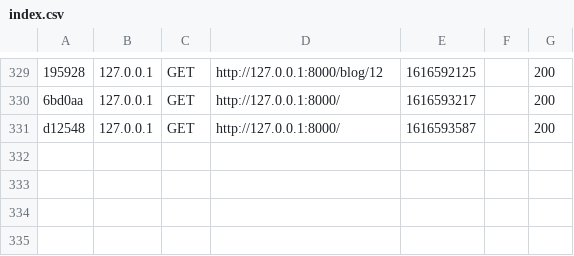
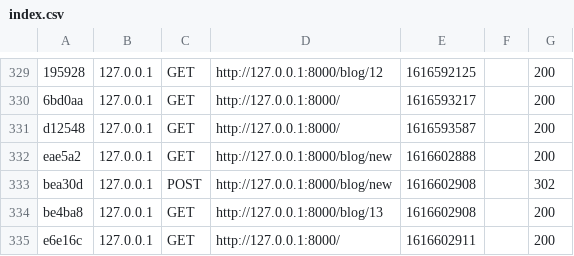
Before and after one commit to jorisreynes/Projet6, a CSV file: var/cache/dev/profiler/index.csv, drawn as a sheet; only a part is shown, gaps mark what is left out; the diff names each change by its address in the sheet, - before the commit and + after, or states it on an @@ line.

```diff
--- a/var/cache/dev/profiler/index.csv
+++ b/var/cache/dev/profiler/index.csv
+row 332: eae5a2 | 127.0.0.1 | GET | http://127.0.0.1:8000/blog/new | 1616602888 |  | 200
+row 333: bea30d | 127.0.0.1 | POST | http://127.0.0.1:8000/blog/new | 1616602908 |  | 302
+row 334: be4ba8 | 127.0.0.1 | GET | http://127.0.0.1:8000/blog/13 | 1616602908 |  | 200
+row 335: e6e16c | 127.0.0.1 | GET | http://127.0.0.1:8000/ | 1616602911 |  | 200
```
Also changed, not shown: 11 other files.
